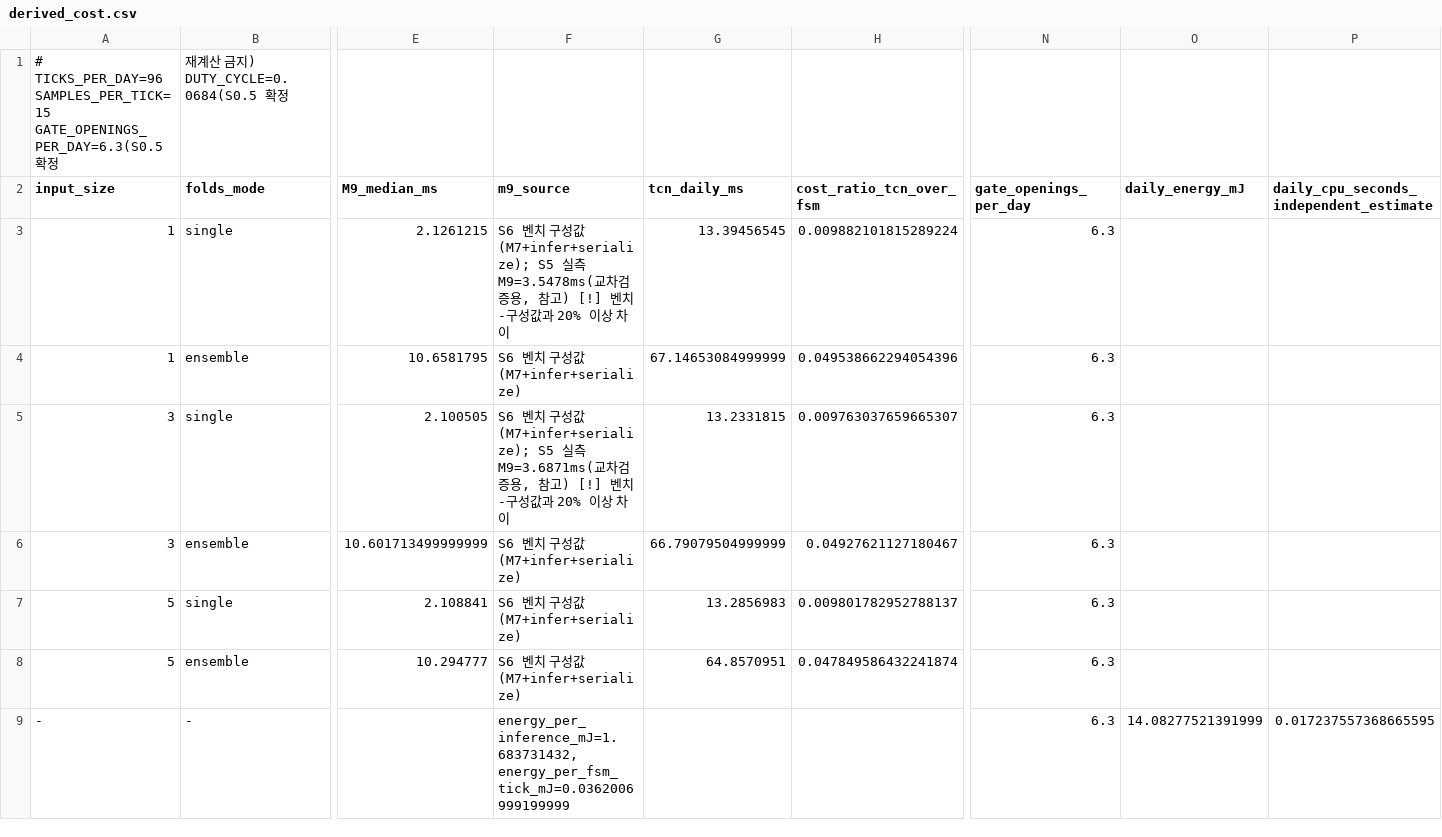
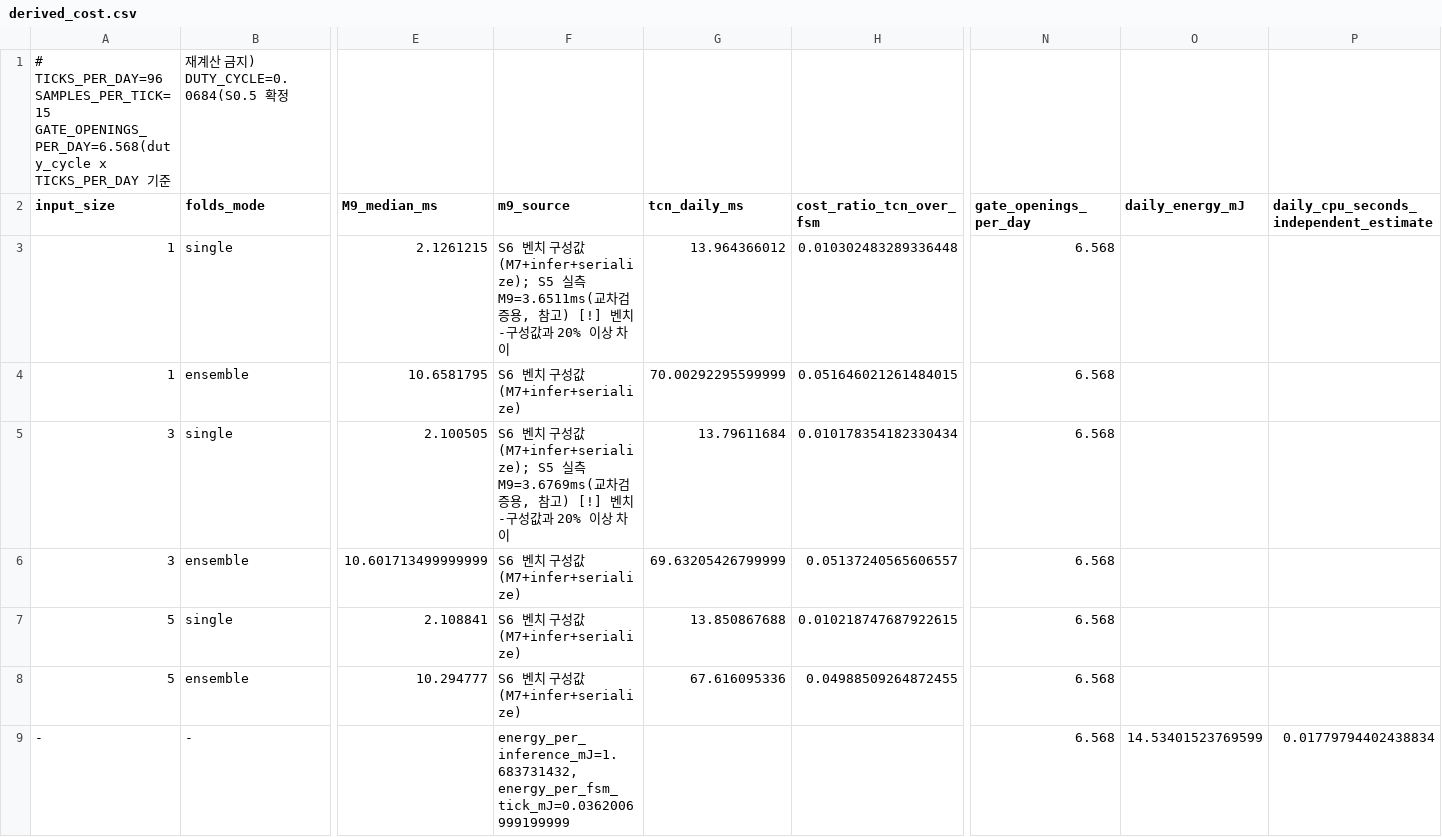
Before and after one commit to saikey-gintama/Pixhawk_ReID, a CSV file: results/260809_2225/derived_cost.csv, drawn as a sheet; only a part is shown, gaps mark what is left out; the diff names each change by its address in the sheet, - before the commit and + after, or states it on an @@ line.

```diff
--- a/results/260809_2225/derived_cost.csv
+++ b/results/260809_2225/derived_cost.csv
-A1 (input_size): …TICKS_PER_DAY=96 SAMPLES_PER_TICK=15 GATE_OPENINGS_PER_DAY=6.3(S0.5 확정
+A1 (input_size): …TICKS_PER_DAY=96 SAMPLES_PER_TICK=15 GATE_OPENINGS_PER_DAY=6.568(duty_cycle x TICKS_PER_DAY 기준
-F3 (m9_source): …S5 실측 M9=3.5478ms(교차검증…
+F3 (m9_source): …S5 실측 M9=3.6511ms(교차검증…
-G3 (tcn_daily_ms): 13.39456545
+G3 (tcn_daily_ms): 13.964366012
-H3 (cost_ratio_tcn_over_fsm): 0.009882101815289224
+H3 (cost_ratio_tcn_over_fsm): 0.010302483289336448
-N3:N9 (gate_openings_per_day): 6.3
+N3:N9 (gate_openings_per_day): 6.568
-G4 (tcn_daily_ms): 67.14653084999999
+G4 (tcn_daily_ms): 70.00292295599999
-H4 (cost_ratio_tcn_over_fsm): 0.049538662294054396
+H4 (cost_ratio_tcn_over_fsm): 0.051646021261484015
-F5 (m9_source): …S5 실측 M9=3.6871ms(교차검증…
+F5 (m9_source): …S5 실측 M9=3.6769ms(교차검증…
-G5 (tcn_daily_ms): 13.2331815
+G5 (tcn_daily_ms): 13.79611684
-H5 (cost_ratio_tcn_over_fsm): 0.009763037659665307
+H5 (cost_ratio_tcn_over_fsm): 0.010178354182330434
-G6 (tcn_daily_ms): 66.79079504999999
+G6 (tcn_daily_ms): 69.63205426799999
-H6 (cost_ratio_tcn_over_fsm): 0.04927621127180467
+H6 (cost_ratio_tcn_over_fsm): 0.05137240565606557
-G7 (tcn_daily_ms): 13.2856983
+G7 (tcn_daily_ms): 13.850867688
-H7 (cost_ratio_tcn_over_fsm): 0.009801782952788137
+H7 (cost_ratio_tcn_over_fsm): 0.010218747687922615
-G8 (tcn_daily_ms): 64.8570951
+G8 (tcn_daily_ms): 67.616095336
-H8 (cost_ratio_tcn_over_fsm): 0.047849586432241874
+H8 (cost_ratio_tcn_over_fsm): 0.04988509264872455
-O9 (daily_energy_mJ): 14.08277521391999
+O9 (daily_energy_mJ): 14.53401523769599
-P9: 0.017237557368665595
+P9: 0.01779794402438834
```
Also changed, not shown: results/260809_2225/onboard_cost.csv, 7 other files.
